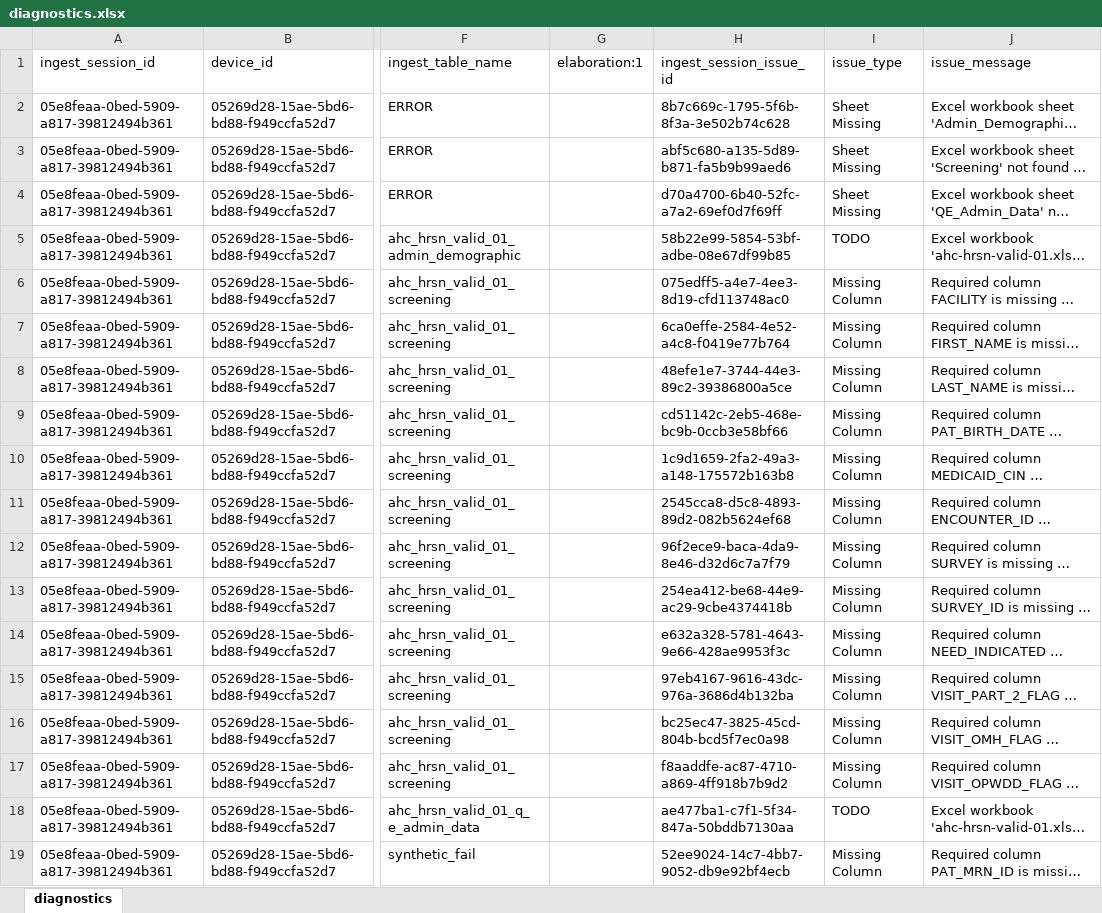
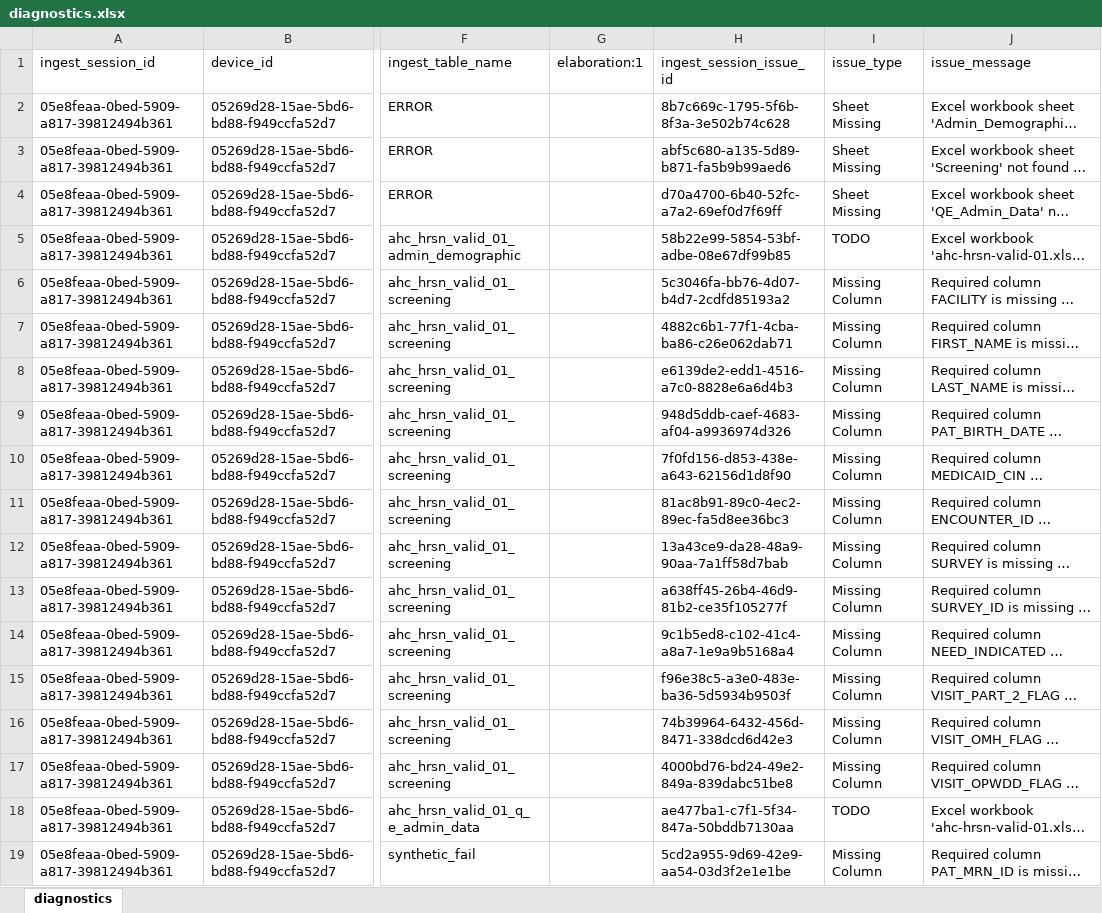
Before and after one commit to qe-collaborative-services/1115-hub, an Excel workbook: support/assurance/ahc-hrsn-elt/screening/results-test-e2e/diagnostics.xlsx, sheet diagnostics, drawn as a sheet; only a part is shown, gaps mark what is left out; long unchanged cells end in …; values as stored, in another font and other column widths than the file's, no borders; the diff covers the shown part only; the diff names each change by its address in the sheet, - before the commit and + after, or states it on an @@ line.

```diff
--- a/support/assurance/ahc-hrsn-elt/screening/results-test-e2e/diagnostics.xlsx (sheet diagnostics)
+++ b/support/assurance/ahc-hrsn-elt/screening/results-test-e2e/diagnostics.xlsx (sheet diagnostics)
-H6 (ingest_session_issue_id): 075edff5-a4e7-4ee3-8d19-cfd113748ac0
+H6 (ingest_session_issue_id): 5c3046fa-bb76-4d07-b4d7-2cdfd85193a2
-H7 (ingest_session_issue_id): 6ca0effe-2584-4e52-a4c8-f0419e77b764
+H7 (ingest_session_issue_id): 4882c6b1-77f1-4cba-ba86-c26e062dab71
-H8 (ingest_session_issue_id): 48efe1e7-3744-44e3-89c2-39386800a5ce
+H8 (ingest_session_issue_id): e6139de2-edd1-4516-a7c0-8828e6a6d4b3
-H9 (ingest_session_issue_id): cd51142c-2eb5-468e-bc9b-0ccb3e58bf66
+H9 (ingest_session_issue_id): 948d5ddb-caef-4683-af04-a9936974d326
-H10 (ingest_session_issue_id): 1c9d1659-2fa2-49a3-a148-175572b163b8
+H10 (ingest_session_issue_id): 7f0fd156-d853-438e-a643-62156d1d8f90
-H11 (ingest_session_issue_id): 2545cca8-d5c8-4893-89d2-082b5624ef68
+H11 (ingest_session_issue_id): 81ac8b91-89c0-4ec2-89ec-fa5d8ee36bc3
-H12 (ingest_session_issue_id): 96f2ece9-baca-4da9-8e46-d32d6c7a7f79
+H12 (ingest_session_issue_id): 13a43ce9-da28-48a9-90aa-7a1ff58d7bab
-H13 (ingest_session_issue_id): 254ea412-be68-44e9-ac29-9cbe4374418b
+H13 (ingest_session_issue_id): a638ff45-26b4-46d9-81b2-ce35f105277f
-H14 (ingest_session_issue_id): e632a328-5781-4643-9e66-428ae9953f3c
+H14 (ingest_session_issue_id): 9c1b5ed8-c102-41c4-a8a7-1e9a9b5168a4
-H15 (ingest_session_issue_id): 97eb4167-9616-43dc-976a-3686d4b132ba
+H15 (ingest_session_issue_id): f96e38c5-a3e0-483e-ba36-5d5934b9503f
-H16 (ingest_session_issue_id): bc25ec47-3825-45cd-804b-bcd5f7ec0a98
+H16 (ingest_session_issue_id): 74b39964-6432-456d-8471-338dcd6d42e3
-H17 (ingest_session_issue_id): f8aaddfe-ac87-4710-a869-4ff918b7b9d2
+H17 (ingest_session_issue_id): 4000bd76-bd24-49e2-849a-839dabc51be8
-H19 (ingest_session_issue_id): 52ee9024-14c7-4bb7-9052-db9e92bf4ecb
+H19 (ingest_session_issue_id): 5cd2a955-9d69-42e9-aa54-03d3f2e1e1be
```
Also changed, not shown: 47 edited cells elsewhere in this sheet, 32 other files.
